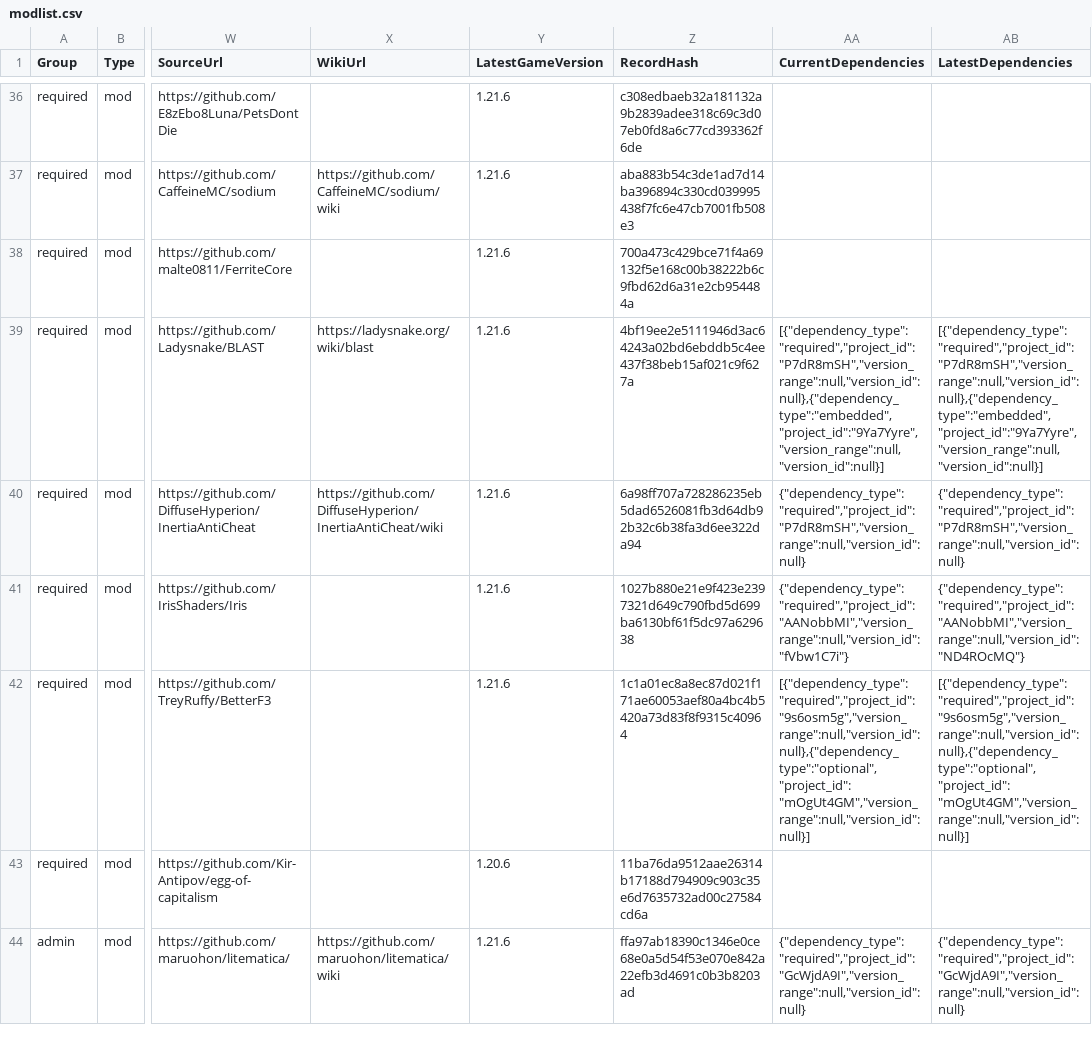
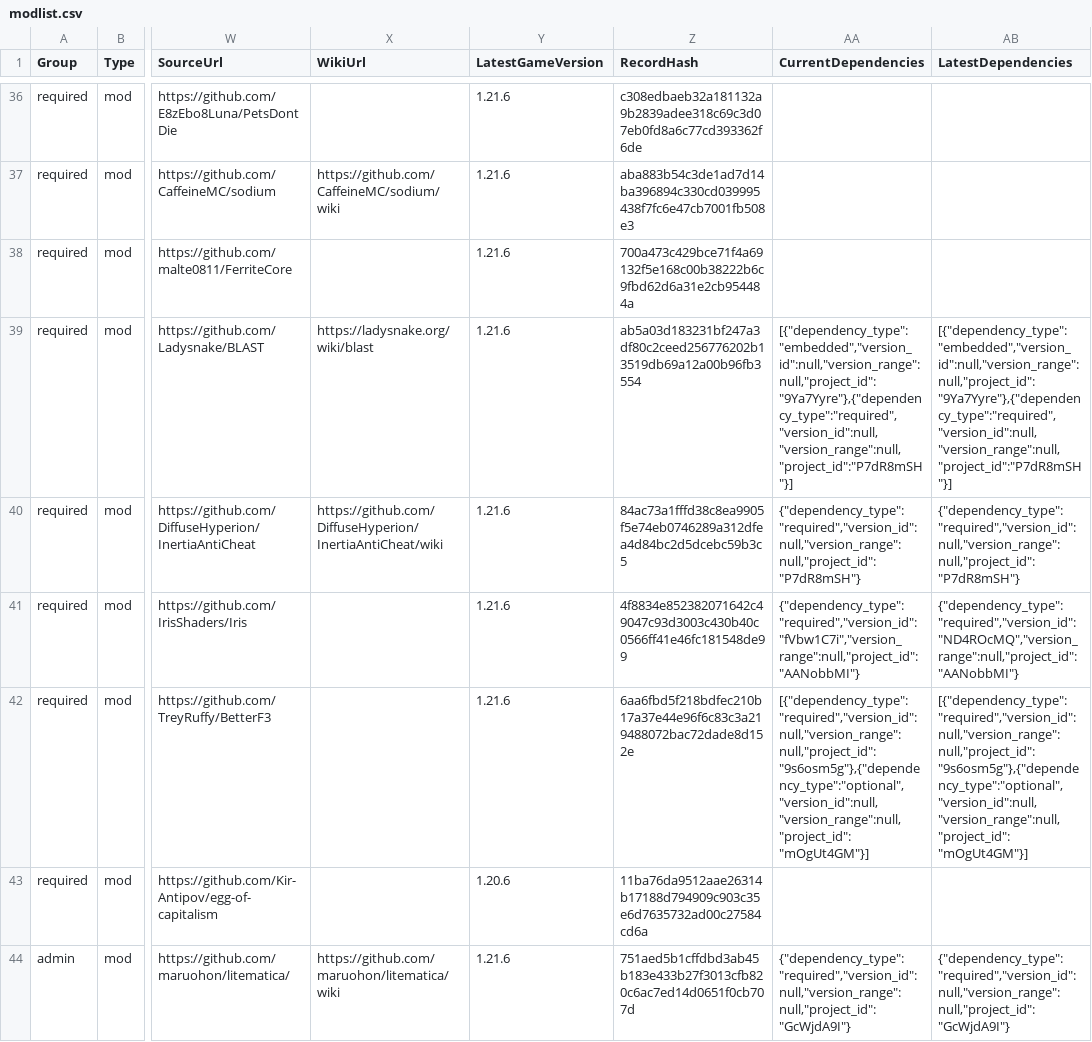
Before and after one commit to survivorsunited/minecraft-mods-manager, a CSV file: modlist.csv, drawn as a sheet; only a part is shown, gaps mark what is left out; the diff covers the shown part only; the diff names each change by its address in the sheet, - before the commit and + after, or states it on an @@ line.

```diff
--- a/modlist.csv
+++ b/modlist.csv
-Z39 (RecordHash): 4bf19ee2e5111946d3ac64243a02bd6ebddb5c4ee437f38beb15af021c9f627a
+Z39 (RecordHash): ab5a03d183231bf247a3df80c2ceed256776202b13519db69a12a00b96fb3554
-AA39 (CurrentDependencies): [{"dependency_type":"required","project_id":"P7dR8mSH","version_range":null,"version_id":null},{"dependency_type":"embedded","project_id":"9Ya7Yyre","version_range":null,"version_id":null}]
+AA39 (CurrentDependencies): [{"dependency_type":"embedded","version_id":null,"version_range":null,"project_id":"9Ya7Yyre"},{"dependency_type":"required","version_id":null,"version_range":null,"project_id":"P7dR8mSH"}]
-AB39 (LatestDependencies): [{"dependency_type":"required","project_id":"P7dR8mSH","version_range":null,"version_id":null},{"dependency_type":"embedded","project_id":"9Ya7Yyre","version_range":null,"version_id":null}]
+AB39 (LatestDependencies): [{"dependency_type":"embedded","version_id":null,"version_range":null,"project_id":"9Ya7Yyre"},{"dependency_type":"required","version_id":null,"version_range":null,"project_id":"P7dR8mSH"}]
-Z40 (RecordHash): 6a98ff707a728286235eb5dad6526081fb3d64db92b32c6b38fa3d6ee322da94
+Z40 (RecordHash): 84ac73a1fffd38c8ea9905f5e74eb0746289a312dfea4d84bc2d5dcebc59b3c5
-AA40 (CurrentDependencies): {"dependency_type":"required","project_id":"P7dR8mSH","version_range":null,"version_id":null}
+AA40 (CurrentDependencies): {"dependency_type":"required","version_id":null,"version_range":null,"project_id":"P7dR8mSH"}
-AB40 (LatestDependencies): {"dependency_type":"required","project_id":"P7dR8mSH","version_range":null,"version_id":null}
+AB40 (LatestDependencies): {"dependency_type":"required","version_id":null,"version_range":null,"project_id":"P7dR8mSH"}
-Z41 (RecordHash): 1027b880e21e9f423e2397321d649c790fbd5d699ba6130bf61f5dc97a629638
+Z41 (RecordHash): 4f8834e852382071642c49047c93d3003c430b40c0566ff41e46fc181548de99
-AA41 (CurrentDependencies): {"dependency_type":"required","project_id":"AANobbMI","version_range":null,"version_id":"fVbw1C7i"}
+AA41 (CurrentDependencies): {"dependency_type":"required","version_id":"fVbw1C7i","version_range":null,"project_id":"AANobbMI"}
-AB41 (LatestDependencies): {"dependency_type":"required","project_id":"AANobbMI","version_range":null,"version_id":"ND4ROcMQ"}
+AB41 (LatestDependencies): {"dependency_type":"required","version_id":"ND4ROcMQ","version_range":null,"project_id":"AANobbMI"}
-Z42 (RecordHash): 1c1a01ec8a8ec87d021f171ae60053aef80a4bc4b5420a73d83f8f9315c40964
+Z42 (RecordHash): 6aa6fbd5f218bdfec210b17a37e44e96f6c83c3a219488072bac72dade8d152e
-AA42 (CurrentDependencies): [{"dependency_type":"required","project_id":"9s6osm5g","version_range":null,"version_id":null},{"dependency_type":"optional","project_id":"mOgUt4GM","version_range":null,"version_id":null}]
+AA42 (CurrentDependencies): [{"dependency_type":"required","version_id":null,"version_range":null,"project_id":"9s6osm5g"},{"dependency_type":"optional","version_id":null,"version_range":null,"project_id":"mOgUt4GM"}]
-AB42 (LatestDependencies): [{"dependency_type":"required","project_id":"9s6osm5g","version_range":null,"version_id":null},{"dependency_type":"optional","project_id":"mOgUt4GM","version_range":null,"version_id":null}]
+AB42 (LatestDependencies): [{"dependency_type":"required","version_id":null,"version_range":null,"project_id":"9s6osm5g"},{"dependency_type":"optional","version_id":null,"version_range":null,"project_id":"mOgUt4GM"}]
-Z44 (RecordHash): ffa97ab18390c1346e0ce68e0a5d54f53e070e842a22efb3d4691c0b3b8203ad
+Z44 (RecordHash): 751aed5b1cffdbd3ab45b183e433b27f3013cfb820c6ac7ed14d0651f0cb707d
-AA44 (CurrentDependencies): {"dependency_type":"required","project_id":"GcWjdA9I","version_range":null,"version_id":null}
+AA44 (CurrentDependencies): {"dependency_type":"required","version_id":null,"version_range":null,"project_id":"GcWjdA9I"}
-AB44 (LatestDependencies): {"dependency_type":"required","project_id":"GcWjdA9I","version_range":null,"version_id":null}
+AB44 (LatestDependencies): {"dependency_type":"required","version_id":null,"version_range":null,"project_id":"GcWjdA9I"}
```
Also changed, not shown: 102 edited cells elsewhere in this file.
